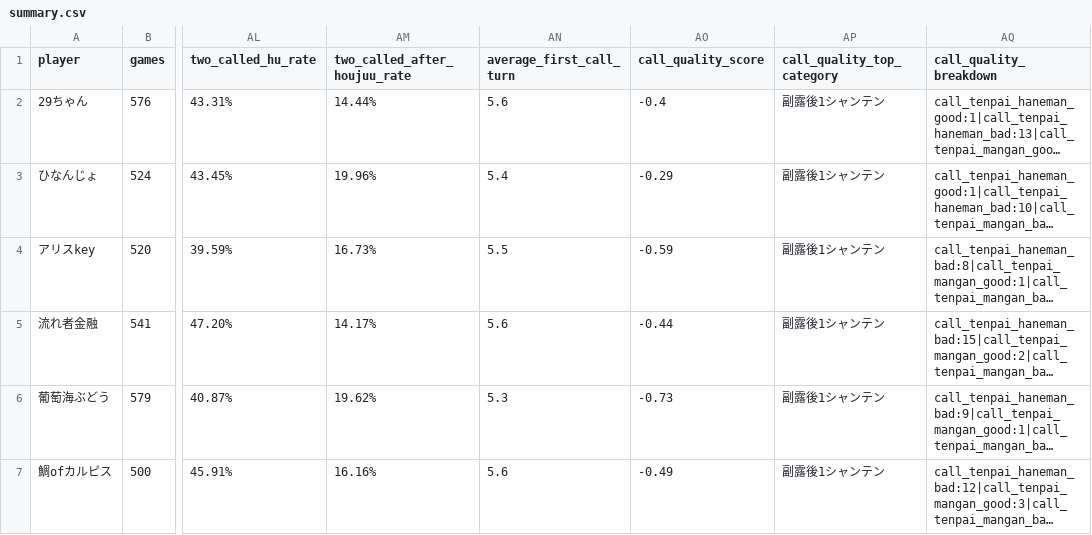
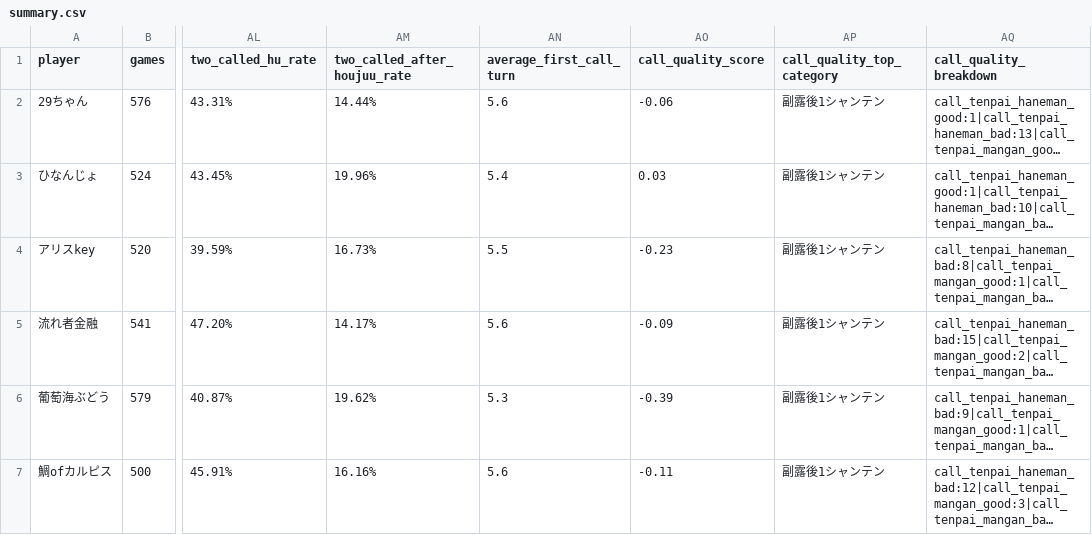
Before and after one commit to saint-chinu/majsoul-league, a CSV file: summary.csv, drawn as a sheet; only a part is shown, gaps mark what is left out; long unchanged cells end in …; the diff names each change by its address in the sheet, - before the commit and + after, or states it on an @@ line.

Commit message:
Tune call quality low-value scores

```diff
--- a/summary.csv
+++ b/summary.csv
-AO2 (call_quality_score): -0.4
+AO2 (call_quality_score): -0.06
-AO3 (call_quality_score): -0.29
+AO3 (call_quality_score): 0.03
-AO4 (call_quality_score): -0.59
+AO4 (call_quality_score): -0.23
-AO5 (call_quality_score): -0.44
+AO5 (call_quality_score): -0.09
-AO6 (call_quality_score): -0.73
+AO6 (call_quality_score): -0.39
-AO7 (call_quality_score): -0.49
+AO7 (call_quality_score): -0.11
```
Also changed, not shown: 2 other files.
